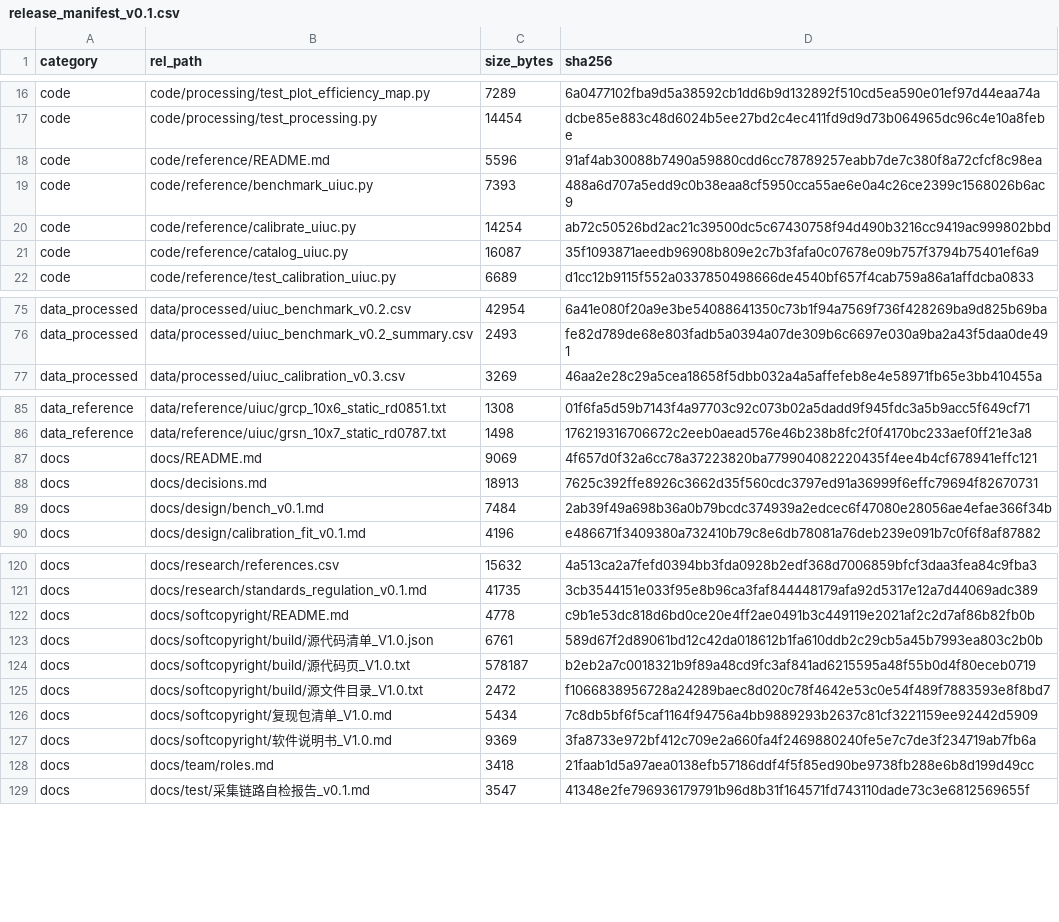
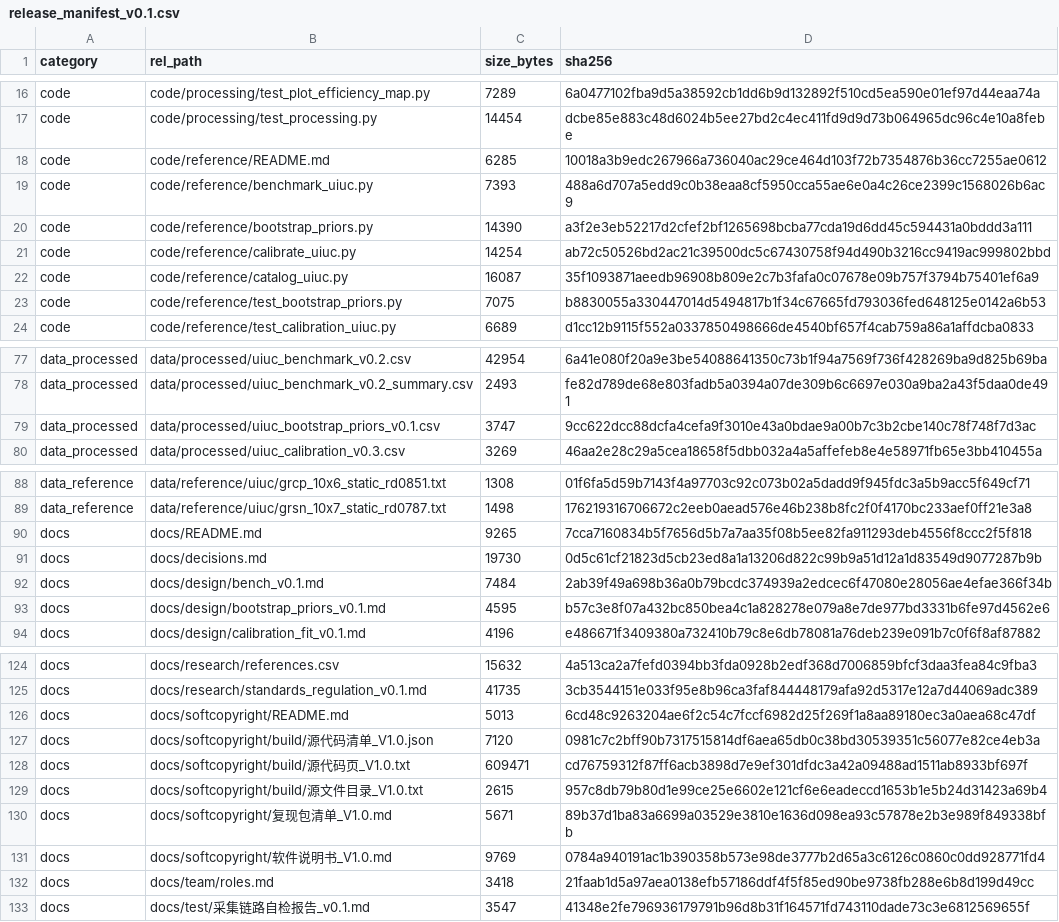
Before and after one commit to YWC886/new-folder, a CSV file: data/processed/release_manifest_v0.1.csv, drawn as a sheet; only a part is shown, gaps mark what is left out; the diff covers the shown part only.

Commit message:
Add UIUC prior bootstrap uncertainty v0.1 (10 tests, D034)
code/reference/bootstrap_priors.py: per-point bootstrap (200 resamples/prop, fixed seed) over the 7-prop log-OLS priors; 95% percentile CIs for ct0/aT/cp0/aP plus in-sample error CIs; outputs 23-col CSV + do_not_apply JSON + aT boxplot/ct0-CI figure.

Findings: all 7 aT CIs lie above 0 and far from generic -0.02 (direction reversal robust); pooled aT CI [+0.028,+0.177] very wide (pooled prior unreliable); interval is NOT measurement U(k=2) (D034). Reference tests 28 -> 38; repo total 178 tests. Softcopyright regenerated: 38 files / 10,593 lines / 212 pages; manifest 135 files verified.

```diff
--- a/data/processed/release_manifest_v0.1.csv
+++ b/data/processed/release_manifest_v0.1.csv
@@ -17,6 +17,8 @@ code,code/processing/test_plot_efficiency_map.py,7289,6a0477102fba9d5a38592cb1dd
 code,code/processing/test_processing.py,14454,dcbe85e883c48d6024b5ee27bd2c4ec411fd9d9d73b064965dc96c4e10a8febe
-code,code/reference/README.md,5596,91af4ab30088b7490a59880cdd6cc78789257eabb7de7c380f8a72cfcf8c98ea
+code,code/reference/README.md,6285,10018a3b9edc267966a736040ac29ce464d103f72b7354876b36cc7255ae0612
 code,code/reference/benchmark_uiuc.py,7393,488a6d707a5edd9c0b38eaa8cf5950cca55ae6e0a4c26ce2399c1568026b6ac9
+code,code/reference/bootstrap_priors.py,14390,a3f2e3eb52217d2cfef2bf1265698bcba77cda19d6dd45c594431a0bddd3a111
 code,code/reference/calibrate_uiuc.py,14254,ab72c50526bd2ac21c39500dc5c67430758f94d490b3216cc9419ac999802bbd
 code,code/reference/catalog_uiuc.py,16087,35f1093871aeedb96908b809e2c7b3fafa0c07678e09b757f3794b75401ef6a9
+code,code/reference/test_bootstrap_priors.py,7075,b8830055a330447014d5494817b1f34c67665fd793036fed648125e0142a6b53
 code,code/reference/test_calibration_uiuc.py,6689,d1cc12b9115f552a0337850498666de4540bf657f4cab759a86a1affdcba0833
@@ -76,2 +78,3 @@ data_processed,data/processed/uiuc_benchmark_v0.2.csv,42954,6a41e080f20a9e3be540
 data_processed,data/processed/uiuc_benchmark_v0.2_summary.csv,2493,fe82d789de68e803fadb5a0394a07de309b6c6697e030a9ba2a43f5daa0de491
+data_processed,data/processed/uiuc_bootstrap_priors_v0.1.csv,3747,9cc622dcc88dcfa4cefa9f3010e43a0bdae9a00b7c3b2cbe140c78f748f7d3ac
 data_processed,data/processed/uiuc_calibration_v0.3.csv,3269,46aa2e28c29a5cea18658f5dbb032a4a5affefeb8e4e58971fb65e3bb410455a
@@ -86,5 +89,6 @@ data_reference,data/reference/uiuc/grcp_10x6_static_rd0851.txt,1308,01f6fa5d59b7
 data_reference,data/reference/uiuc/grsn_10x7_static_rd0787.txt,1498,176219316706672c2eeb0aead576e46b238b8fc2f0f4170bc233aef0ff21e3a8
-docs,docs/README.md,9069,4f657d0f32a6cc78a37223820ba779904082220435f4ee4b4cf678941effc121
-docs,docs/decisions.md,18913,7625c392ffe8926c3662d35f560cdc3797ed91a36999f6effc79694f82670731
+docs,docs/README.md,9265,7cca7160834b5f7656d5b7a7aa35f08b5ee82fa911293deb4556f8ccc2f5f818
+docs,docs/decisions.md,19730,0d5c61cf21823d5cb23ed8a1a13206d822c99b9a51d12a1d83549d9077287b9b
 docs,docs/design/bench_v0.1.md,7484,2ab39f49a698b36a0b79bcdc374939a2edcec6f47080e28056ae4efae366f34b
+docs,docs/design/bootstrap_priors_v0.1.md,4595,b57c3e8f07a432bc850bea4c1a828278e079a8e7de977bd3331b6fe97d4562e6
 docs,docs/design/calibration_fit_v0.1.md,4196,e486671f3409380a732410b79c8e6db78081a76deb239e091b7c0f6f8af87882
@@ -121,8 +125,8 @@ docs,docs/research/references.csv,15632,4a513ca2a7fefd0394bb3fda0928b2edf368d700
 docs,docs/research/standards_regulation_v0.1.md,41735,3cb3544151e033f95e8b96ca3faf844448179afa92d5317e12a7d44069adc389
-docs,docs/softcopyright/README.md,4778,c9b1e53dc818d6bd0ce20e4ff2ae0491b3c449119e2021af2c2d7af86b82fb0b
-docs,docs/softcopyright/build/源代码清单_V1.0.json,6761,589d67f2d89061bd12c42da018612b1fa610ddb2c29cb5a45b7993ea803c2b0b
-docs,docs/softcopyright/build/源代码页_V1.0.txt,578187,b2eb2a7c0018321b9f89a48cd9fc3af841ad6215595a48f55b0d4f80eceb0719
-docs,docs/softcopyright/build/源文件目录_V1.0.txt,2472,f1066838956728a24289baec8d020c78f4642e53c0e54f489f7883593e8f8bd7
-docs,docs/softcopyright/复现包清单_V1.0.md,5434,7c8db5bf6f5caf1164f94756a4bb9889293b2637c81cf3221159ee92442d5909
-docs,docs/softcopyright/软件说明书_V1.0.md,9369,3fa8733e972bf412c709e2a660fa4f2469880240fe5e7c7de3f234719ab7fb6a
+docs,docs/softcopyright/README.md,5013,6cd48c9263204ae6f2c54c7fccf6982d25f269f1a8aa89180ec3a0aea68c47df
+docs,docs/softcopyright/build/源代码清单_V1.0.json,7120,0981c7c2bff90b7317515814df6aea65db0c38bd30539351c56077e82ce4eb3a
+docs,docs/softcopyright/build/源代码页_V1.0.txt,609471,cd76759312f87ff6acb3898d7e9ef301dfdc3a42a09488ad1511ab8933bf697f
+docs,docs/softcopyright/build/源文件目录_V1.0.txt,2615,957c8db79b80d1e99ce25e6602e121cf6e6eadeccd1653b1e5b24d31423a69b4
+docs,docs/softcopyright/复现包清单_V1.0.md,5671,89b37d1ba83a6699a03529e3810e1636d098ea93c57878e2b3e989f849338bfb
+docs,docs/softcopyright/软件说明书_V1.0.md,9769,0784a940191ac1b390358b573e98de3777b2d65a3c6126c0860c0dd928771fd4
 docs,docs/team/roles.md,3418,21faab1d5a97aea0138efb57186ddf4f5f85ed90be9738fb288e6b8d199d49cc
```
Also changed, not shown: 7 edited cells elsewhere in this file, 16 other files.
